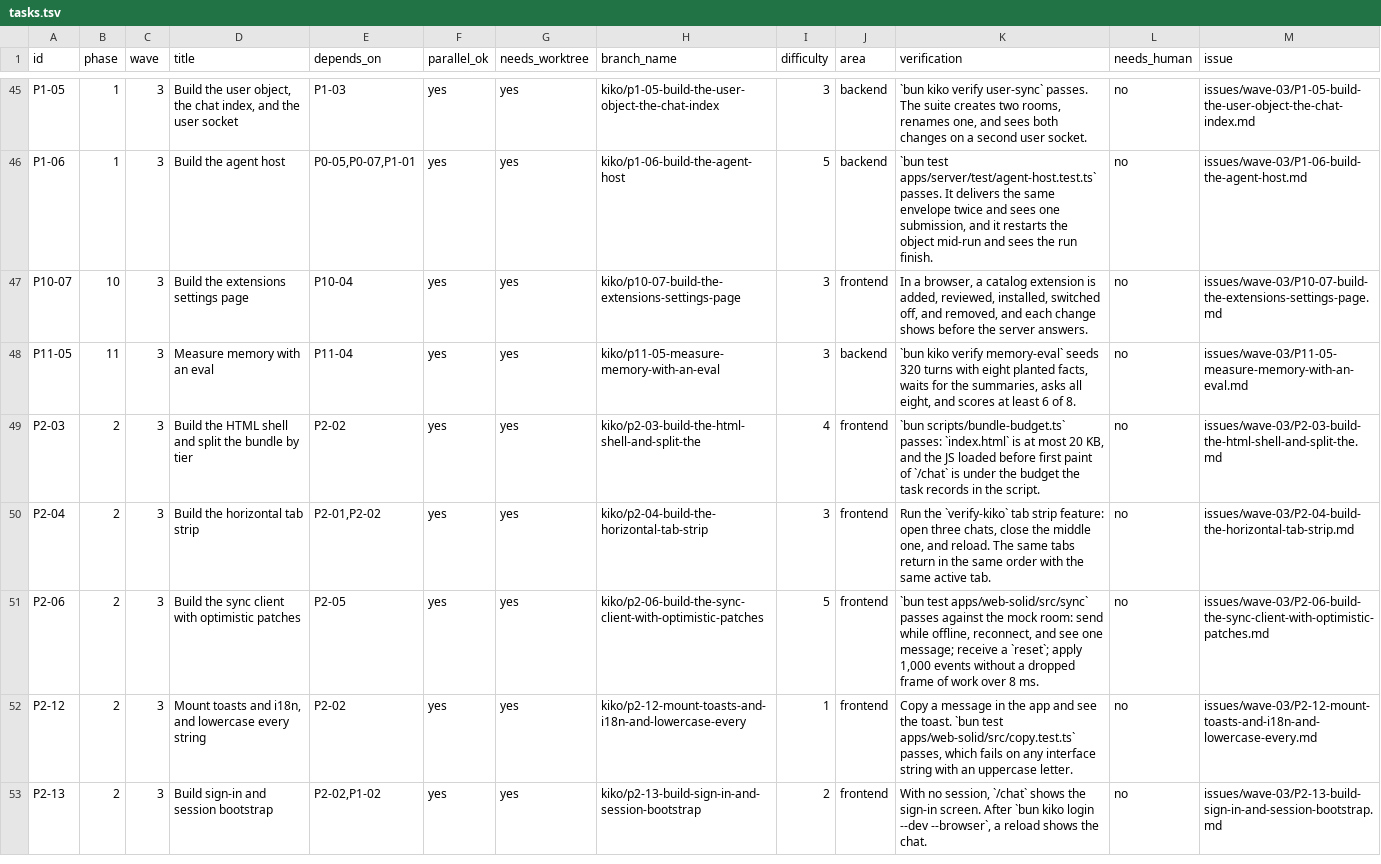
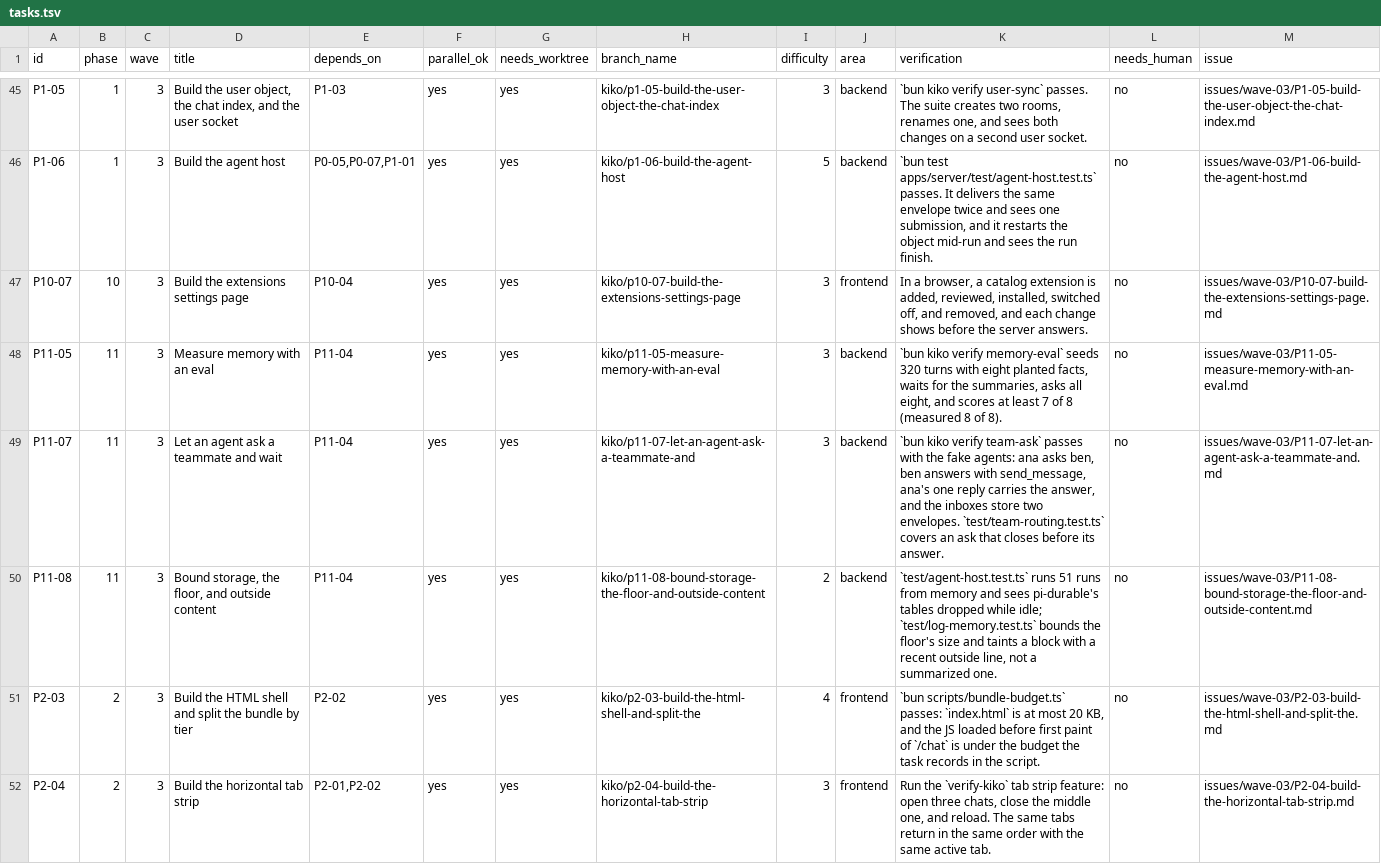
Before and after one commit to keyurbodar/kiko, a TSV file: tasks.tsv, drawn as a sheet; only a part is shown, gaps mark what is left out; the shorter side is filled out with more unchanged rows.

```diff
--- a/tasks.tsv
+++ b/tasks.tsv
@@ -47,3 +47,5 @@ P1-06	1	3	Build the agent host	P0-05,P0-07,P1-01	yes	yes	kiko/p1-06-build-the-ag
 P10-07	10	3	Build the extensions settings page	P10-04	yes	yes	kiko/p10-07-build-the-extensions-settings-page	3	frontend	In a browser, a catalog extension is added, reviewed, installed, switched off, and removed, and each change shows before the server answers.	no	issues/wave-03/P10-07-build-the-extensions-settings-page.md
-P11-05	11	3	Measure memory with an eval	P11-04	yes	yes	kiko/p11-05-measure-memory-with-an-eval	3	backend	`bun kiko verify memory-eval` seeds 320 turns with eight planted facts, waits for the summaries, asks all eight, and scores at least 6 of 8.	no	issues/wave-03/P11-05-measure-memory-with-an-eval.md
+P11-05	11	3	Measure memory with an eval	P11-04	yes	yes	kiko/p11-05-measure-memory-with-an-eval	3	backend	`bun kiko verify memory-eval` seeds 320 turns with eight planted facts, waits for the summaries, asks all eight, and scores at least 7 of 8 (measured 8 of 8).	no	issues/wave-03/P11-05-measure-memory-with-an-eval.md
+P11-07	11	3	Let an agent ask a teammate and wait	P11-04	yes	yes	kiko/p11-07-let-an-agent-ask-a-teammate-and	3	backend	`bun kiko verify team-ask` passes with the fake agents: ana asks ben, ben answers with send_message, ana's one reply carries the answer, and the inboxes store two envelopes. `test/team-routing.test.ts` covers an ask that closes before its answer.	no	issues/wave-03/P11-07-let-an-agent-ask-a-teammate-and.md
+P11-08	11	3	Bound storage, the floor, and outside content	P11-04	yes	yes	kiko/p11-08-bound-storage-the-floor-and-outside-content	2	backend	`test/agent-host.test.ts` runs 51 runs from memory and sees pi-durable's tables dropped while idle; `test/log-memory.test.ts` bounds the floor's size and taints a block with a recent outside line, not a summarized one.	no	issues/wave-03/P11-08-bound-storage-the-floor-and-outside-content.md
 P2-03	2	3	Build the HTML shell and split the bundle by tier	P2-02	yes	yes	kiko/p2-03-build-the-html-shell-and-split-the	4	frontend	`bun scripts/bundle-budget.ts` passes: `index.html` is at most 20 KB, and the JS loaded before first paint of `/chat` is under the budget the task records in the script.	no	issues/wave-03/P2-03-build-the-html-shell-and-split-the.md
```
Also changed, not shown: 21 other files.
